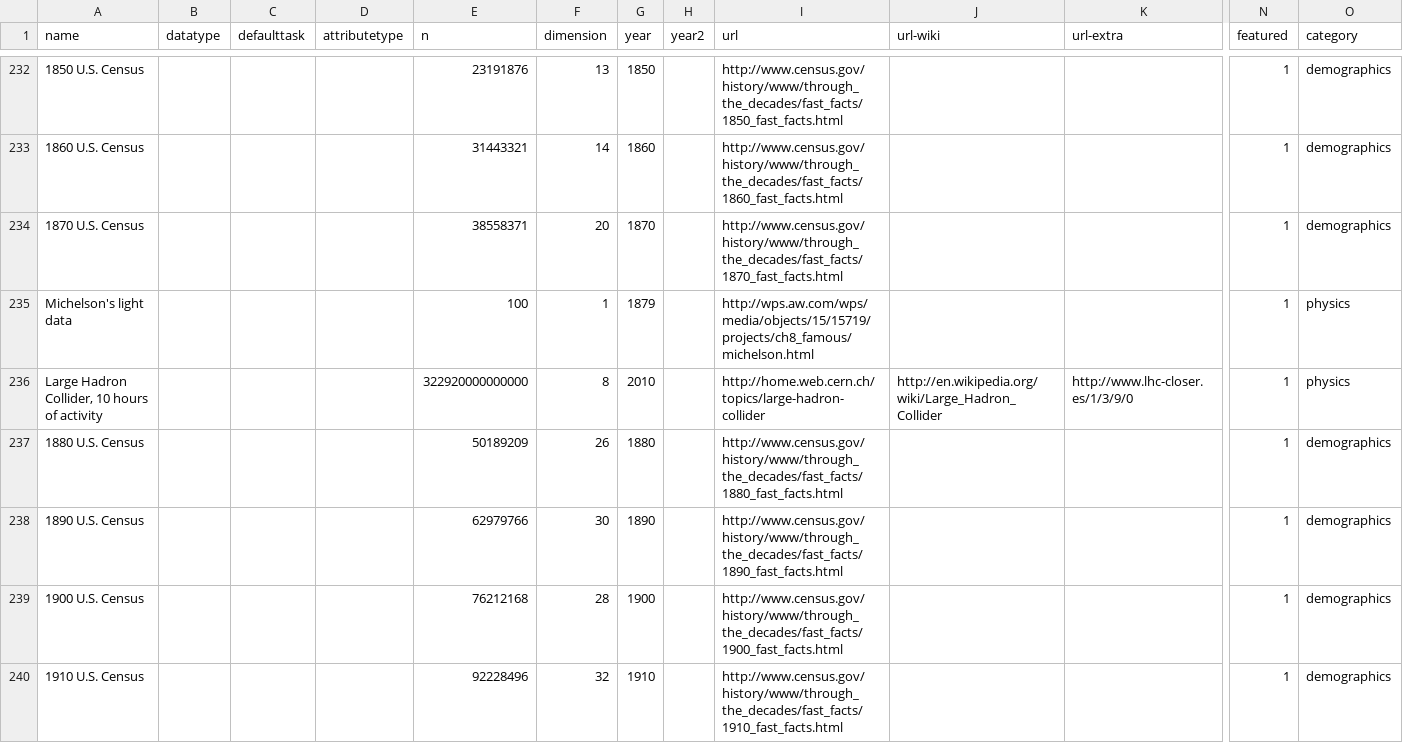
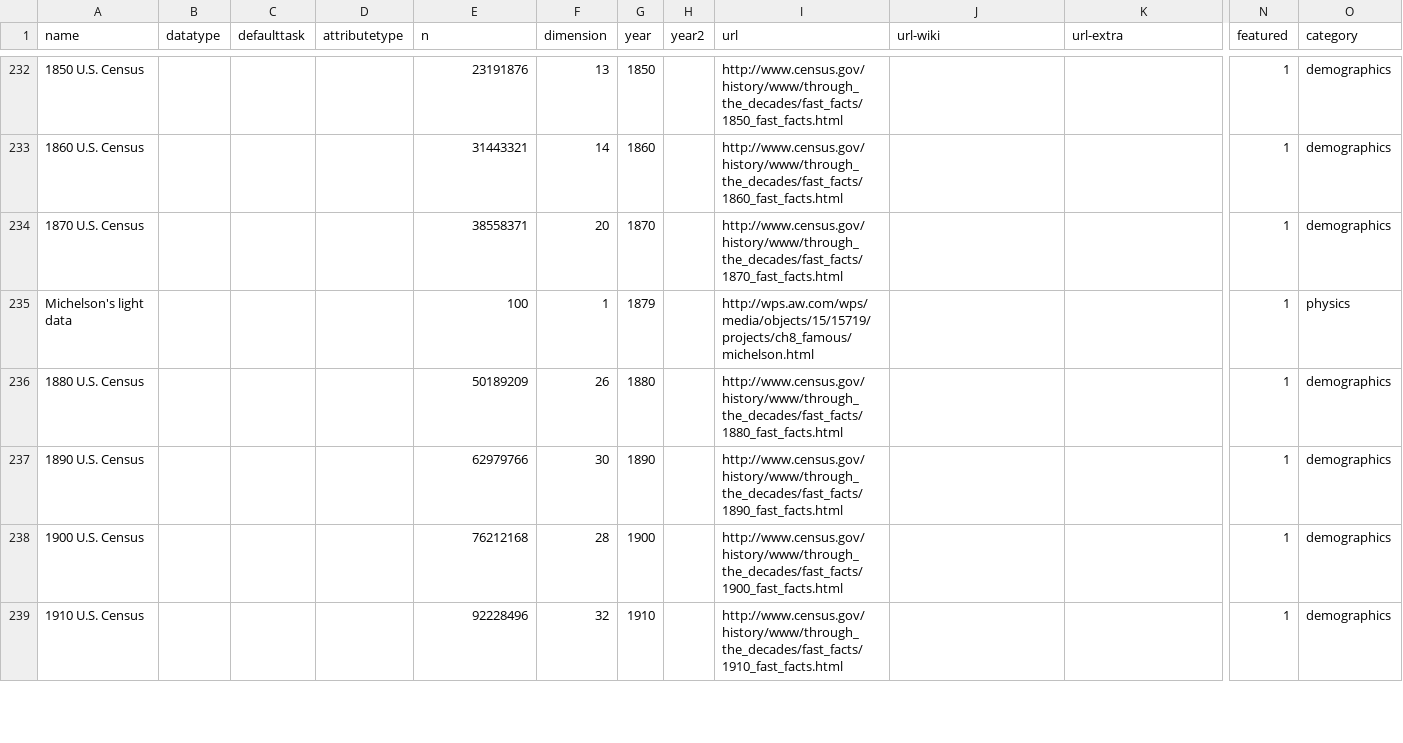
Before and after one commit to bizweekgraphics/fixthis-bigdata, a CSV file: datadata.csv, drawn as a sheet; only a part is shown, gaps mark what is left out; rows hold the shown columns only; the diff covers the shown part only; the diff names each change by its address in the sheet, - before the commit and + after, or states it on an @@ line.

```diff
--- a/datadata.csv
+++ b/datadata.csv
-row 236: Large Hadron Collider, 10 hours of activity |  |  |  | 322920000000000 | 8 | 2010 |  | http://home.web.cern.ch/topics/large-hadron-collider | http://en.wikipedia.org/wiki/Large_Hadron_Collider | http://www.lhc-closer.es/1/3/9/0 | 1 | physics
```
Also changed, not shown: 1 edited cell elsewhere in this file.
